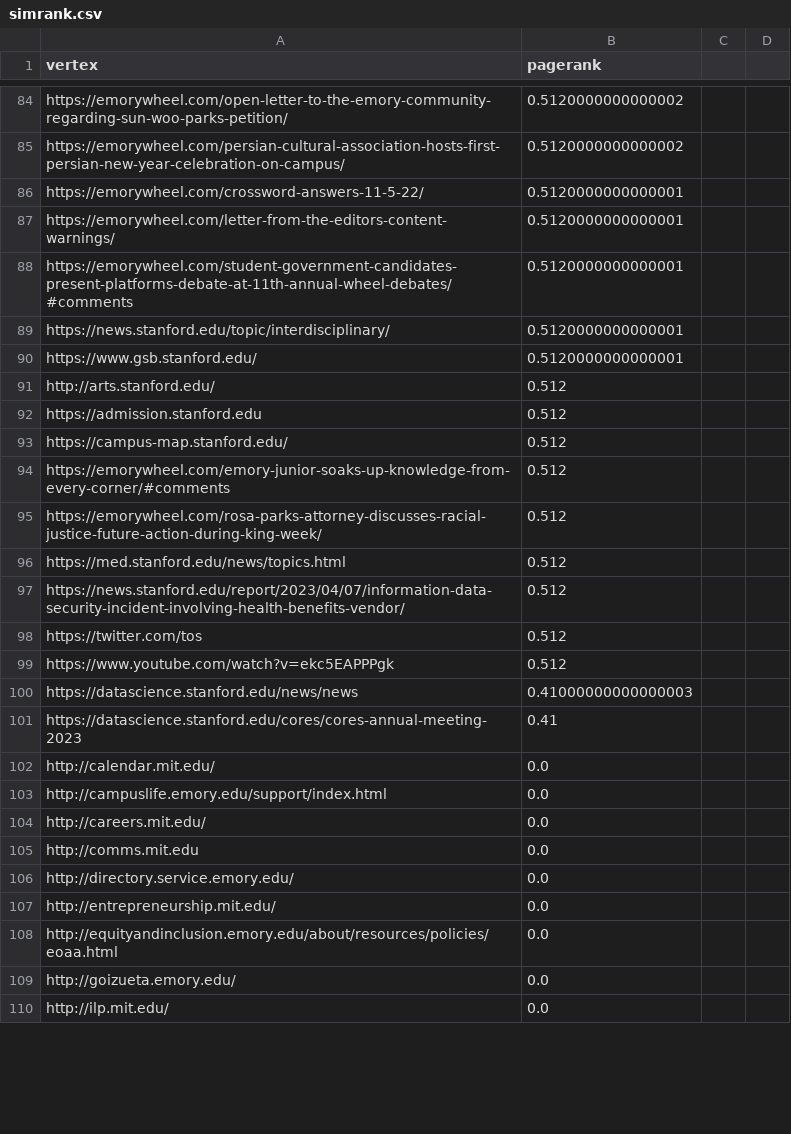
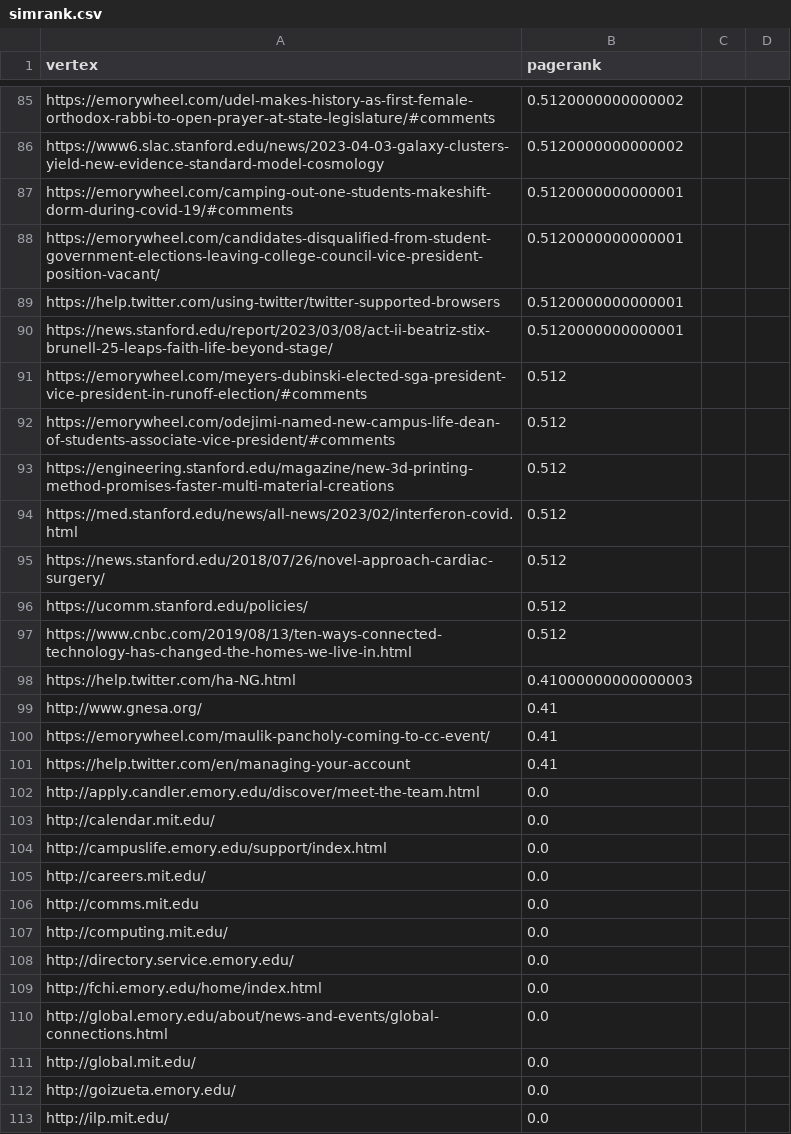
Before and after one commit to RafaelPiloto10/edusearch, a CSV file: methods/simrank/simrank.csv, drawn as a sheet; only a part is shown, gaps mark what is left out; removed rows and columns are numbered as before the commit, all else as after; the diff covers the shown part only; the diff names each change by its address in the sheet, - before the commit and + after, or states it on an @@ line.

```diff
--- a/methods/simrank/simrank.csv
+++ b/methods/simrank/simrank.csv
-A85 (vertex): https://emorywheel.com/open-letter-to-the-emory-community-regarding-sun-woo-parks-petition/
+A85 (vertex): https://emorywheel.com/udel-makes-history-as-first-female-orthodox-rabbi-to-open-prayer-at-state-legislature/#comments
-A86 (vertex): https://emorywheel.com/persian-cultural-association-hosts-first-persian-new-year-celebration-on-campus/
+A86 (vertex): https://www6.slac.stanford.edu/news/2023-04-03-galaxy-clusters-yield-new-evidence-standard-model-cosmology
-A87 (vertex): https://emorywheel.com/crossword-answers-11-5-22/
+A87 (vertex): https://emorywheel.com/camping-out-one-students-makeshift-dorm-during-covid-19/#comments
-A88 (vertex): https://emorywheel.com/letter-from-the-editors-content-warnings/
+A88 (vertex): https://emorywheel.com/candidates-disqualified-from-student-government-elections-leaving-college-council-vice-president-position-vacant/
-A89 (vertex): https://emorywheel.com/student-government-candidates-present-platforms-debate-at-11th-annual-wheel-debates/#comments
+A89 (vertex): https://help.twitter.com/using-twitter/twitter-supported-browsers
-A90 (vertex): https://news.stanford.edu/topic/interdisciplinary/
+A90 (vertex): https://news.stanford.edu/report/2023/03/08/act-ii-beatriz-stix-brunell-25-leaps-faith-life-beyond-stage/
-row 90: https://www.gsb.stanford.edu/ | 0.5120000000000001
-row 91: http://arts.stanford.edu/ | 0.512
-A91 (vertex): https://admission.stanford.edu
+A91 (vertex): https://emorywheel.com/meyers-dubinski-elected-sga-president-vice-president-in-runoff-election/#comments
-row 93: https://campus-map.stanford.edu/ | 0.512
-A92 (vertex): https://emorywheel.com/emory-junior-soaks-up-knowledge-from-every-corner/#comments
+A92 (vertex): https://emorywheel.com/odejimi-named-new-campus-life-dean-of-students-associate-vice-president/#comments
-A93 (vertex): https://emorywheel.com/rosa-parks-attorney-discusses-racial-justice-future-action-during-king-week/
+A93 (vertex): https://engineering.stanford.edu/magazine/new-3d-printing-method-promises-faster-multi-material-creations
-A94 (vertex): https://med.stanford.edu/news/topics.html
+A94 (vertex): https://med.stanford.edu/news/all-news/2023/02/interferon-covid.html
-A95 (vertex): https://news.stanford.edu/report/2023/04/07/information-data-security-incident-involving-health-benefits-vendor/
+A95 (vertex): https://news.stanford.edu/2018/07/26/novel-approach-cardiac-surgery/
-A96 (vertex): https://twitter.com/tos
+A96 (vertex): https://ucomm.stanford.edu/policies/
-A97 (vertex): https://www.youtube.com/watch?v=ekc5EAPPPgk
+A97 (vertex): https://www.cnbc.com/2019/08/13/ten-ways-connected-technology-has-changed-the-homes-we-live-in.html
-A98 (vertex): https://datascience.stanford.edu/news/news
+A98 (vertex): https://help.twitter.com/ha-NG.html
+row 99: http://www.gnesa.org/ | 0.41
+row 100: https://emorywheel.com/maulik-pancholy-coming-to-cc-event/ | 0.41
-A101 (vertex): https://datascience.stanford.edu/cores/cores-annual-meeting-2023
+A101 (vertex): https://help.twitter.com/en/managing-your-account
+row 102: http://apply.candler.emory.edu/discover/meet-the-team.html | 0.0
+row 107: http://computing.mit.edu/ | 0.0
-A109 (vertex): http://entrepreneurship.mit.edu/
+A109 (vertex): http://fchi.emory.edu/home/index.html
-A110 (vertex): http://equityandinclusion.emory.edu/about/resources/policies/eoaa.html
+A110 (vertex): http://global.emory.edu/about/news-and-events/global-connections.html
+row 111: http://global.mit.edu/ | 0.0
```
Also changed, not shown: 28 added rows, 30 removed rows and 13 edited cells elsewhere in this file, methods/pagerank/pagerank.csv.
